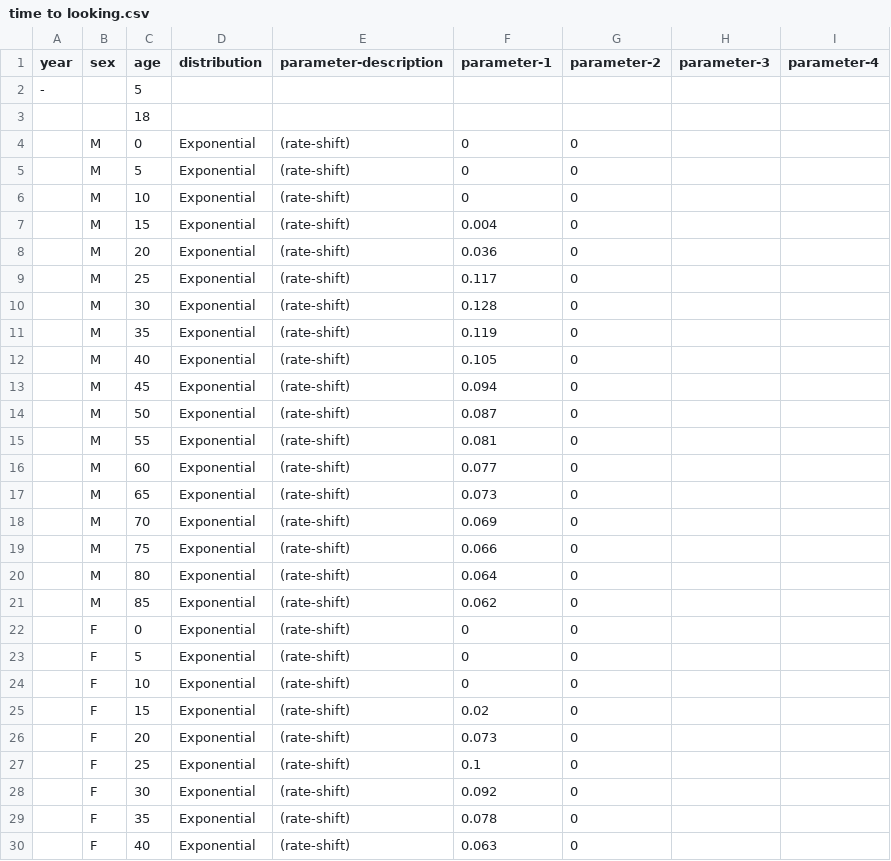
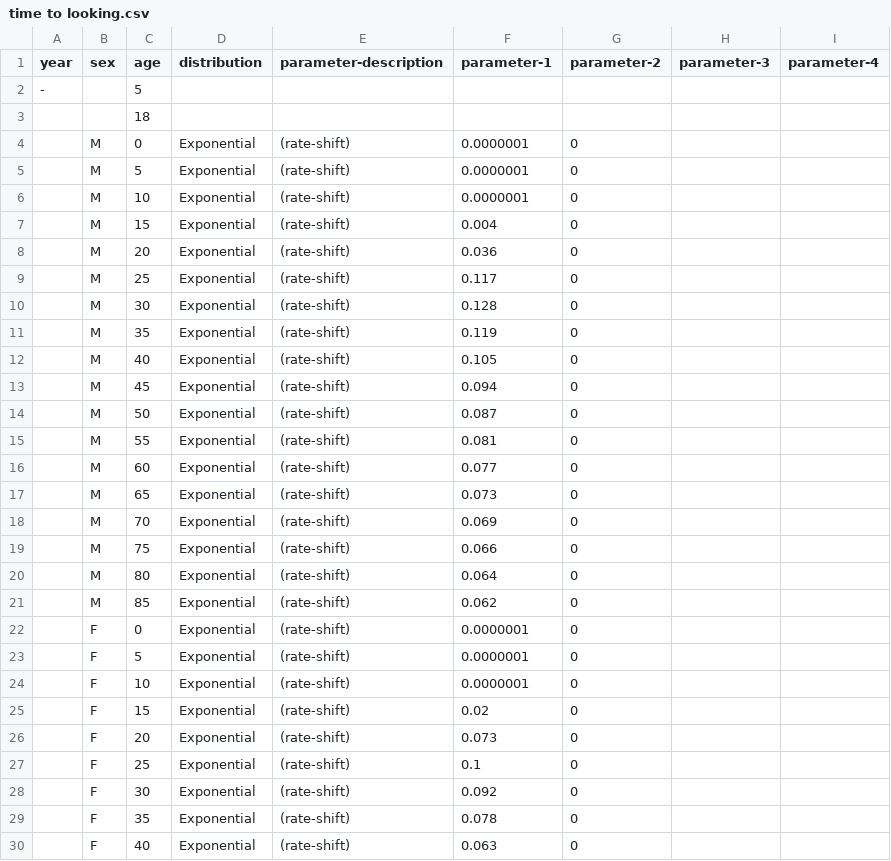
Before and after one commit to yjjong623/TBABM, a CSV file: params/time to looking.csv, drawn as a sheet; only a part is shown.

```diff
--- a/params/time to looking.csv
+++ b/params/time to looking.csv
@@ -3,5 +3,5 @@ year,sex,age,distribution,parameter-description,parameter-1,parameter-2,paramete
 ,,18,,,,,,
-,M,0,Exponential,(rate-shift),0,0,,
-,M,5,Exponential,(rate-shift),0,0,,
-,M,10,Exponential,(rate-shift),0,0,,
+,M,0,Exponential,(rate-shift),0.0000001,0,,
+,M,5,Exponential,(rate-shift),0.0000001,0,,
+,M,10,Exponential,(rate-shift),0.0000001,0,,
 ,M,15,Exponential,(rate-shift),0.004,0,,
@@ -21,5 +21,5 @@ year,sex,age,distribution,parameter-description,parameter-1,parameter-2,paramete
 ,M,85,Exponential,(rate-shift),0.062,0,,
-,F,0,Exponential,(rate-shift),0,0,,
-,F,5,Exponential,(rate-shift),0,0,,
-,F,10,Exponential,(rate-shift),0,0,,
+,F,0,Exponential,(rate-shift),0.0000001,0,,
+,F,5,Exponential,(rate-shift),0.0000001,0,,
+,F,10,Exponential,(rate-shift),0.0000001,0,,
 ,F,15,Exponential,(rate-shift),0.02,0,,
```
Also changed, not shown: params/sampleParams.csv, params/time to natural death.csv, 10 other files.
